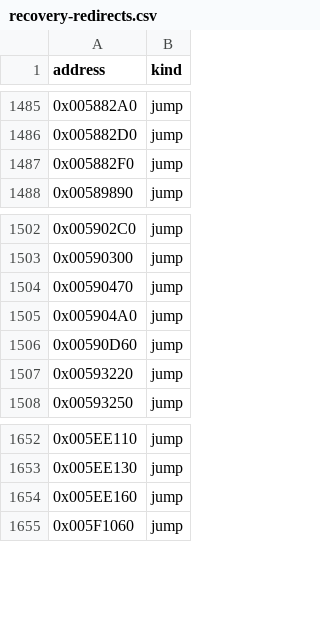
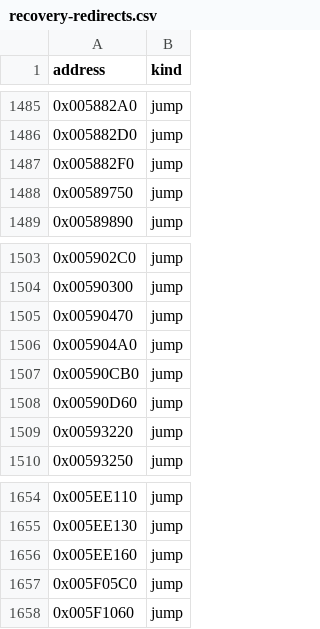
Before and after one commit to fran6co/OpenSMACX, a CSV file: docs/recovery-redirects.csv, drawn as a sheet; only a part is shown, gaps mark what is left out; the diff names each change by its address in the sheet, - before the commit and + after, or states it on an @@ line.

```diff
--- a/docs/recovery-redirects.csv
+++ b/docs/recovery-redirects.csv
+row 1488: 0x00589750 | jump
+row 1507: 0x00590CB0 | jump
+row 1657: 0x005F05C0 | jump
```
Also changed, not shown: docs/recovery/priorities.csv, 11 other files.
